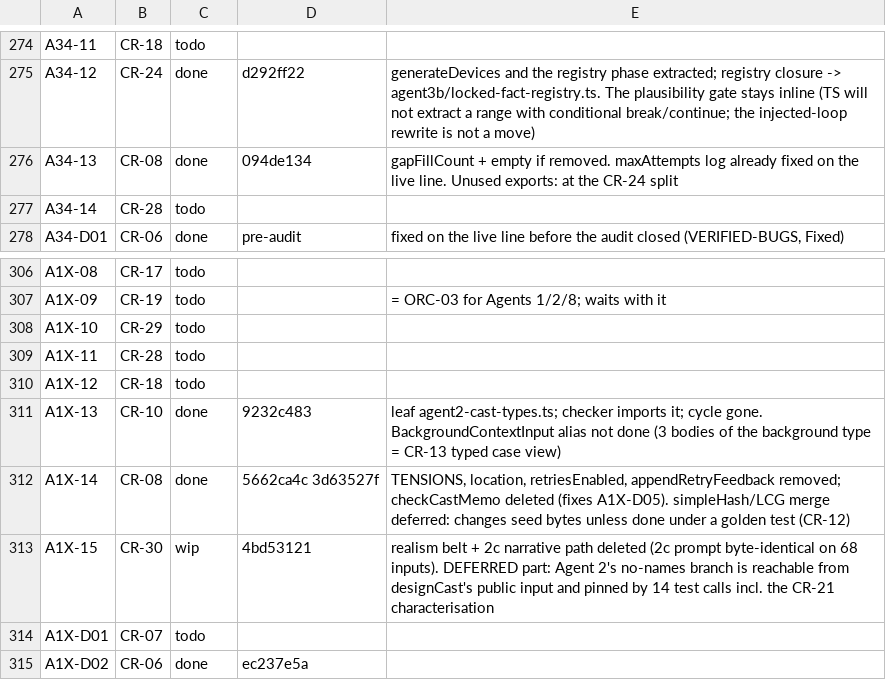
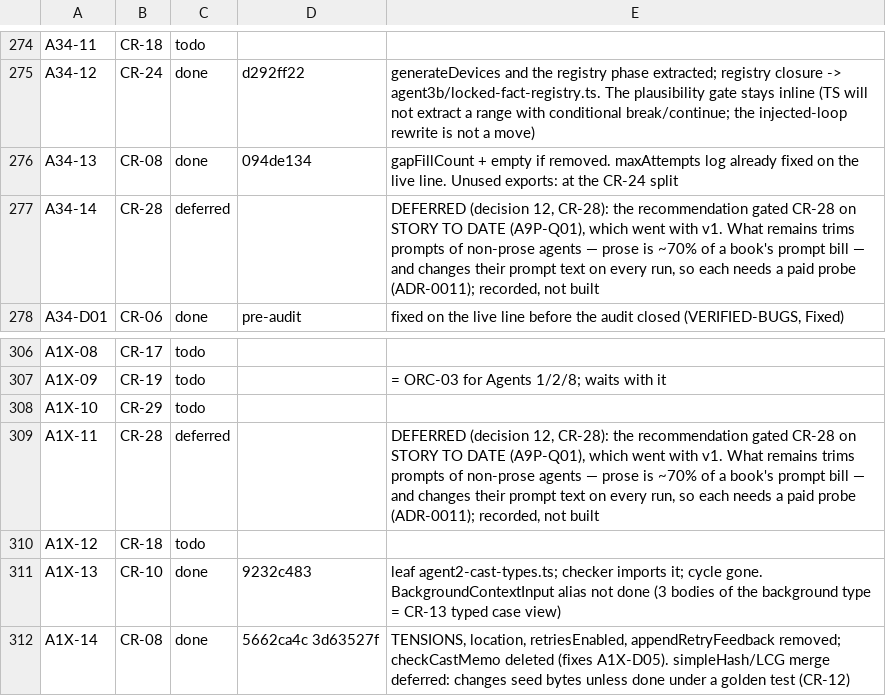
Before and after one commit to andylelli/cml_01, a TSV file: documentation/code-review/tools/ledger-state.tsv, drawn as a sheet; only a part is shown, gaps mark what is left out; the shorter side is filled out with more unchanged rows; the diff covers the shown part only.

```diff
--- a/documentation/code-review/tools/ledger-state.tsv
+++ b/documentation/code-review/tools/ledger-state.tsv
@@ -276,3 +276,3 @@ A34-12	CR-24	done	d292ff22	generateDevices and the registry phase extracted; reg
 A34-13	CR-08	done	094de134	gapFillCount + empty if removed. maxAttempts log already fixed on the live line. Unused exports: at the CR-24 split
-A34-14	CR-28	todo		
+A34-14	CR-28	deferred		DEFERRED (decision 12, CR-28): the recommendation gated CR-28 on STORY TO DATE (A9P-Q01), which went with v1. What remains trims prompts of non-prose agents — prose is ~70% of a book's prompt bill — and changes their prompt text on every run, so each needs a paid probe (ADR-0011); recorded, not built
 A34-D01	CR-06	done	pre-audit	fixed on the live line before the audit closed (VERIFIED-BUGS, Fixed)
@@ -308,3 +308,3 @@ A1X-09	CR-19	todo		= ORC-03 for Agents 1/2/8; waits with it
 A1X-10	CR-29	todo		
-A1X-11	CR-28	todo		
+A1X-11	CR-28	deferred		DEFERRED (decision 12, CR-28): the recommendation gated CR-28 on STORY TO DATE (A9P-Q01), which went with v1. What remains trims prompts of non-prose agents — prose is ~70% of a book's prompt bill — and changes their prompt text on every run, so each needs a paid probe (ADR-0011); recorded, not built
 A1X-12	CR-18	todo		
```
Also changed, not shown: 12 edited cells elsewhere in this file, 3 other files.
